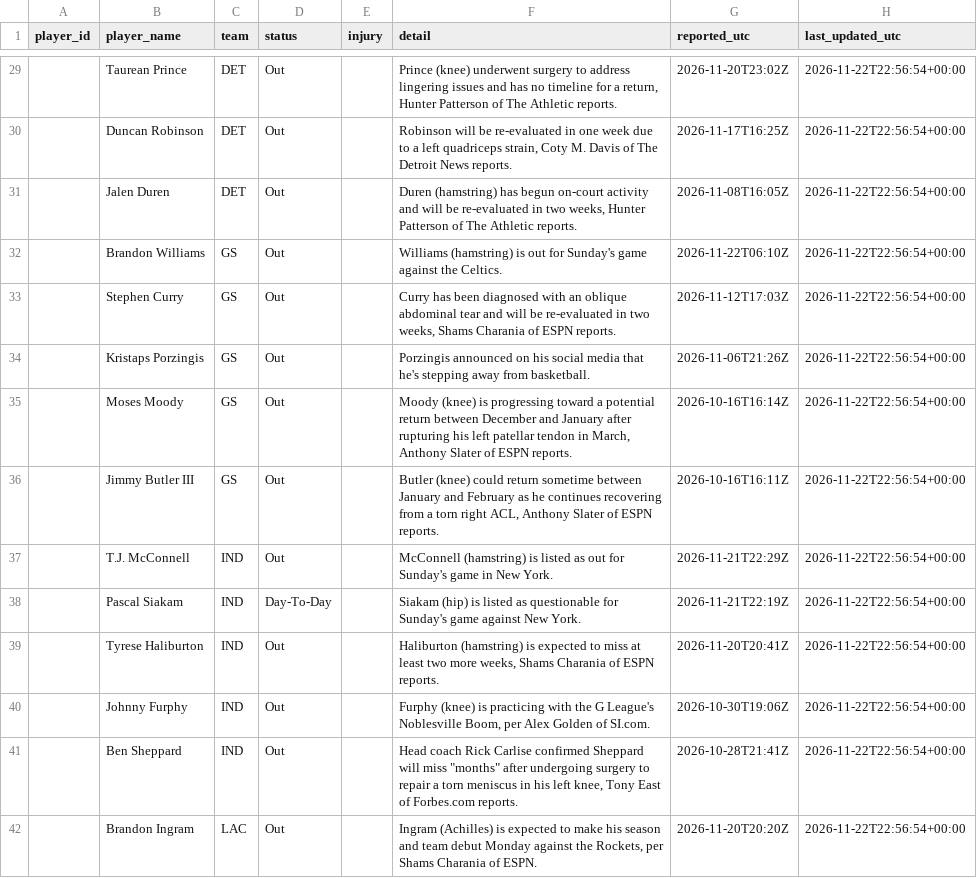
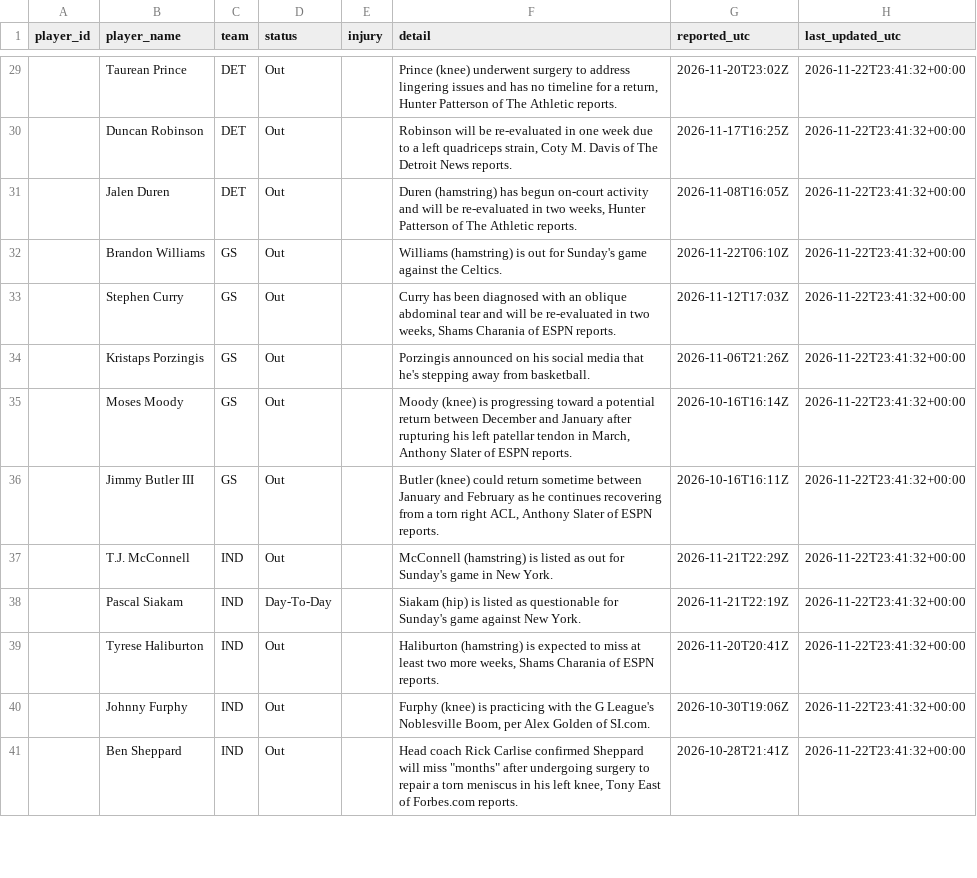
Before and after one commit to joshywoshyj-png/nba-stats-tracker, a CSV file: nba_injuries.csv, drawn as a sheet; only a part is shown, gaps mark what is left out; the diff covers the shown part only.

```diff
--- a/nba_injuries.csv
+++ b/nba_injuries.csv
@@ -29,14 +29,13 @@ player_id,player_name,team,status,injury,detail,reported_utc,last_updated_utc
-,Taurean Prince,DET,Out,,"Prince (knee) underwent surgery to address lingering issues and has no timeline for a return, Hunter Patterson of The Athletic reports.",2026-11-20T23:02Z,2026-11-22T22:56:54+00:00
-,Duncan Robinson,DET,Out,,"Robinson will be re-evaluated in one week due to a left quadriceps strain, Coty M. Davis of The Detroit News reports.",2026-11-17T16:25Z,2026-11-22T22:56:54+00:00
-,Jalen Duren,DET,Out,,"Duren (hamstring) has begun on-court activity and will be re-evaluated in two weeks, Hunter Patterson of The Athletic reports.",2026-11-08T16:05Z,2026-11-22T22:56:54+00:00
-,Brandon Williams,GS,Out,,Williams (hamstring) is out for Sunday's game against the Celtics.,2026-11-22T06:10Z,2026-11-22T22:56:54+00:00
-,Stephen Curry,GS,Out,,"Curry has been diagnosed with an oblique abdominal tear and will be re-evaluated in two weeks, Shams Charania of ESPN reports.",2026-11-12T17:03Z,2026-11-22T22:56:54+00:00
-,Kristaps Porzingis,GS,Out,,Porzingis announced on his social media that he's stepping away from basketball.,2026-11-06T21:26Z,2026-11-22T22:56:54+00:00
-,Moses Moody,GS,Out,,"Moody (knee) is progressing toward a potential return between December and January after rupturing his left patellar tendon in March, Anthony Slater of ESPN reports.",2026-10-16T16:14Z,2026-11-22T22:56:54+00:00
-,Jimmy Butler III,GS,Out,,"Butler (knee) could return sometime between January and February as he continues recovering from a torn right ACL, Anthony Slater of ESPN reports.",2026-10-16T16:11Z,2026-11-22T22:56:54+00:00
-,T.J. McConnell,IND,Out,,McConnell (hamstring) is listed as out for Sunday's game in New York.,2026-11-21T22:29Z,2026-11-22T22:56:54+00:00
-,Pascal Siakam,IND,Day-To-Day,,Siakam (hip) is listed as questionable for Sunday's game against New York.,2026-11-21T22:19Z,2026-11-22T22:56:54+00:00
-,Tyrese Haliburton,IND,Out,,"Haliburton (hamstring) is expected to miss at least two more weeks, Shams Charania of ESPN reports.",2026-11-20T20:41Z,2026-11-22T22:56:54+00:00
-,Johnny Furphy,IND,Out,,"Furphy (knee) is practicing with the G League's Noblesville Boom, per Alex Golden of SI.com.",2026-10-30T19:06Z,2026-11-22T22:56:54+00:00
-,Ben Sheppard,IND,Out,,"Head coach Rick Carlise confirmed Sheppard will miss ""months"" after undergoing surgery to repair a torn meniscus in his left knee, Tony East of Forbes.com reports.",2026-10-28T21:41Z,2026-11-22T22:56:54+00:00
-,Brandon Ingram,LAC,Out,,"Ingram (Achilles) is expected to make his season and team debut Monday against the Rockets, per Shams Charania of ESPN.",2026-11-20T20:20Z,2026-11-22T22:56:54+00:00
+,Taurean Prince,DET,Out,,"Prince (knee) underwent surgery to address lingering issues and has no timeline for a return, Hunter Patterson of The Athletic reports.",2026-11-20T23:02Z,2026-11-22T23:41:32+00:00
+,Duncan Robinson,DET,Out,,"Robinson will be re-evaluated in one week due to a left quadriceps strain, Coty M. Davis of The Detroit News reports.",2026-11-17T16:25Z,2026-11-22T23:41:32+00:00
+,Jalen Duren,DET,Out,,"Duren (hamstring) has begun on-court activity and will be re-evaluated in two weeks, Hunter Patterson of The Athletic reports.",2026-11-08T16:05Z,2026-11-22T23:41:32+00:00
+,Brandon Williams,GS,Out,,Williams (hamstring) is out for Sunday's game against the Celtics.,2026-11-22T06:10Z,2026-11-22T23:41:32+00:00
+,Stephen Curry,GS,Out,,"Curry has been diagnosed with an oblique abdominal tear and will be re-evaluated in two weeks, Shams Charania of ESPN reports.",2026-11-12T17:03Z,2026-11-22T23:41:32+00:00
+,Kristaps Porzingis,GS,Out,,Porzingis announced on his social media that he's stepping away from basketball.,2026-11-06T21:26Z,2026-11-22T23:41:32+00:00
+,Moses Moody,GS,Out,,"Moody (knee) is progressing toward a potential return between December and January after rupturing his left patellar tendon in March, Anthony Slater of ESPN reports.",2026-10-16T16:14Z,2026-11-22T23:41:32+00:00
+,Jimmy Butler III,GS,Out,,"Butler (knee) could return sometime between January and February as he continues recovering from a torn right ACL, Anthony Slater of ESPN reports.",2026-10-16T16:11Z,2026-11-22T23:41:32+00:00
+,T.J. McConnell,IND,Out,,McConnell (hamstring) is listed as out for Sunday's game in New York.,2026-11-21T22:29Z,2026-11-22T23:41:32+00:00
+,Pascal Siakam,IND,Day-To-Day,,Siakam (hip) is listed as questionable for Sunday's game against New York.,2026-11-21T22:19Z,2026-11-22T23:41:32+00:00
+,Tyrese Haliburton,IND,Out,,"Haliburton (hamstring) is expected to miss at least two more weeks, Shams Charania of ESPN reports.",2026-11-20T20:41Z,2026-11-22T23:41:32+00:00
+,Johnny Furphy,IND,Out,,"Furphy (knee) is practicing with the G League's Noblesville Boom, per Alex Golden of SI.com.",2026-10-30T19:06Z,2026-11-22T23:41:32+00:00
+,Ben Sheppard,IND,Out,,"Head coach Rick Carlise confirmed Sheppard will miss ""months"" after undergoing surgery to repair a torn meniscus in his left knee, Tony East of Forbes.com reports.",2026-10-28T21:41Z,2026-11-22T23:41:32+00:00
```
Also changed, not shown: 2 removed rows and 92 edited cells elsewhere in this file.
